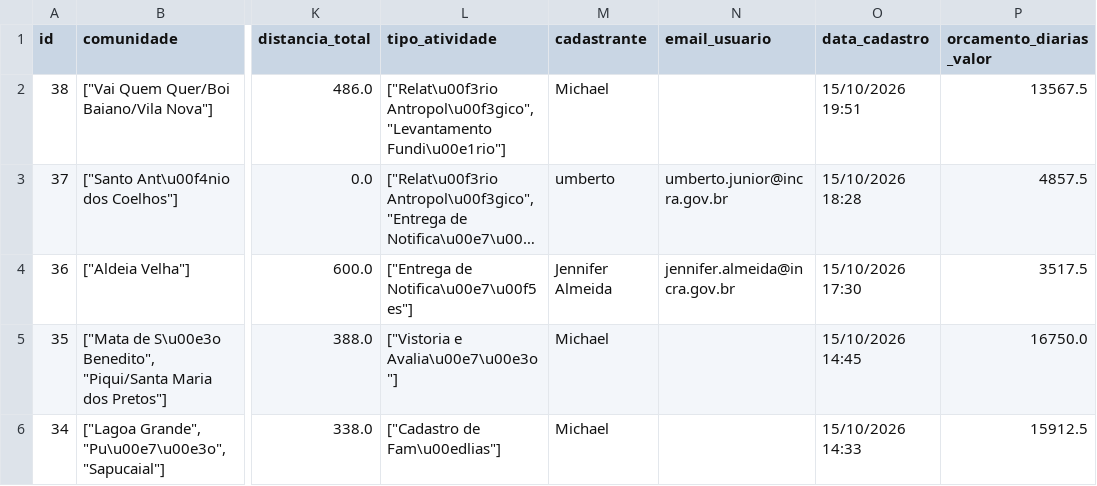
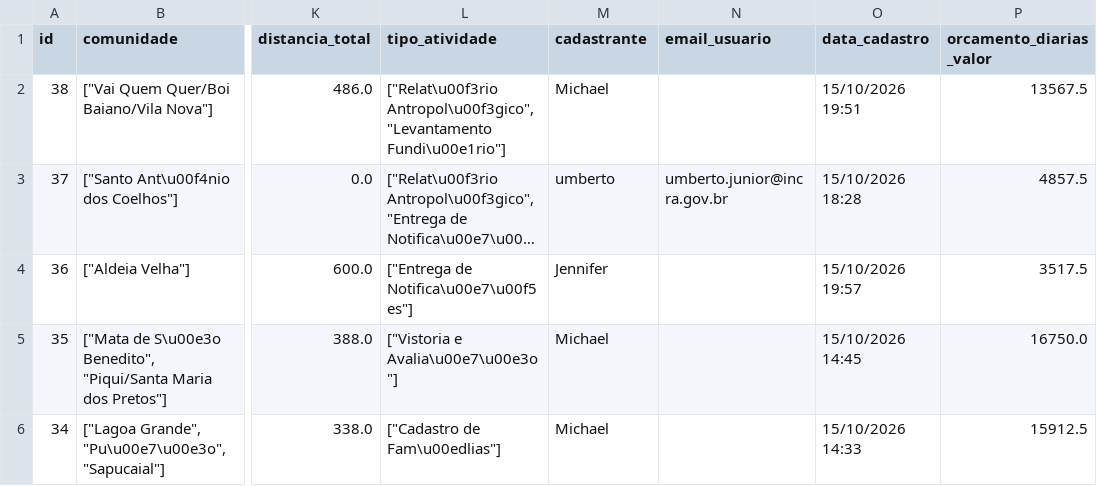
Before and after one commit to michaeljmcardoso/Quilombo-Viagens-master, a CSV file: dados/viagens_latest.csv, drawn as a sheet; only a part is shown, gaps mark what is left out; long unchanged cells end in …; the diff names each change by its address in the sheet, - before the commit and + after, or states it on an @@ line.

```diff
--- a/dados/viagens_latest.csv
+++ b/dados/viagens_latest.csv
-M4 (cadastrante): Jennifer Almeida
+M4 (cadastrante): Jennifer
-N4 (email_usuario): jennifer.almeida@incra.gov.br
+N4 (email_usuario): (empty)
-O4 (data_cadastro): 15/10/2026 17:30
+O4 (data_cadastro): 15/10/2026 19:57
```
Also changed, not shown: 2 other files.
